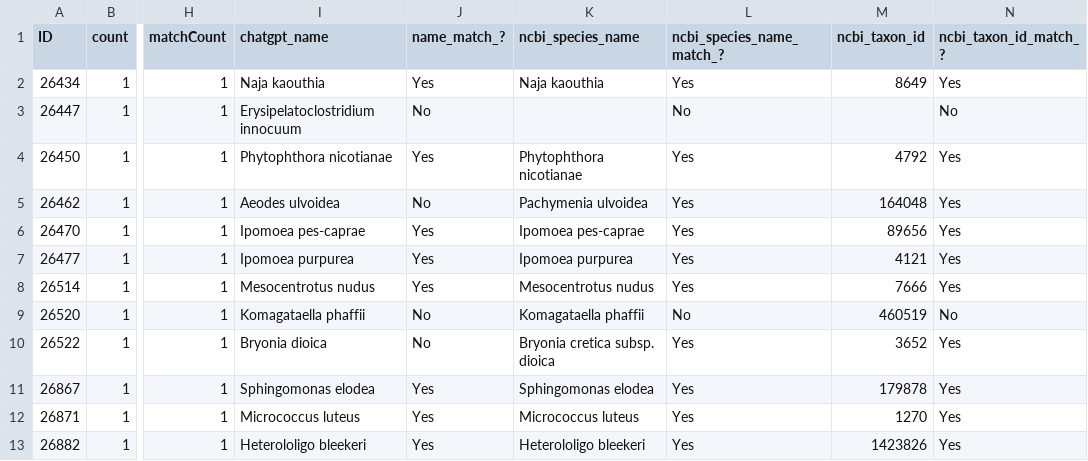
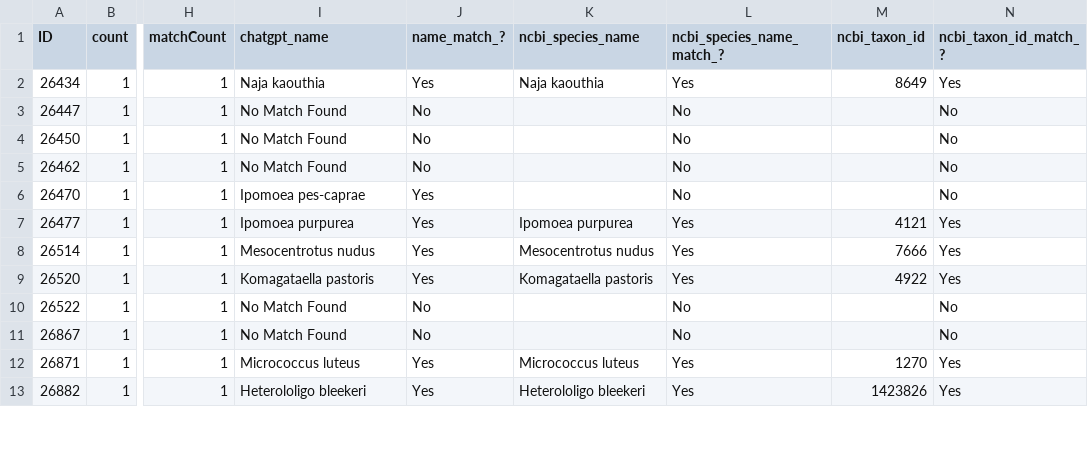
Before and after one commit to glygener/llm-metadata-mapping, a CSV file: species/data/with mapping names/chatgpt_matched_with_mapping_names.csv, drawn as a sheet; only a part is shown, gaps mark what is left out; the diff covers the shown part only; the diff names each change by its address in the sheet, - before the commit and + after, or states it on an @@ line.

```diff
--- a/species/data/with mapping names/chatgpt_matched_with_mapping_names.csv
+++ b/species/data/with mapping names/chatgpt_matched_with_mapping_names.csv
-I3 (chatgpt_name): Erysipelatoclostridium innocuum
+I3 (chatgpt_name): No Match Found
-I4 (chatgpt_name): Phytophthora nicotianae
+I4 (chatgpt_name): No Match Found
-J4 (name_match_?): Yes
+J4 (name_match_?): No
-K4 (ncbi_species_name): Phytophthora nicotianae
+K4 (ncbi_species_name): (empty)
-L4:L6 (ncbi_species_name_match_?): Yes
+L4:L6 (ncbi_species_name_match_?): No
-M4 (ncbi_taxon_id): 4792
+M4 (ncbi_taxon_id): (empty)
-N4:N6 (ncbi_taxon_id_match_?): Yes
+N4:N6 (ncbi_taxon_id_match_?): No
-I5 (chatgpt_name): Aeodes ulvoidea
+I5 (chatgpt_name): No Match Found
-K5 (ncbi_species_name): Pachymenia ulvoidea
+K5 (ncbi_species_name): (empty)
-M5 (ncbi_taxon_id): 164048
+M5 (ncbi_taxon_id): (empty)
-K6 (ncbi_species_name): Ipomoea pes-caprae
+K6 (ncbi_species_name): (empty)
-M6 (ncbi_taxon_id): 89656
+M6 (ncbi_taxon_id): (empty)
-I9 (chatgpt_name): Komagataella phaffii
+I9 (chatgpt_name): Komagataella pastoris
-J9 (name_match_?): No
+J9 (name_match_?): Yes
-K9 (ncbi_species_name): Komagataella phaffii
+K9 (ncbi_species_name): Komagataella pastoris
-L9 (ncbi_species_name_match_?): No
+L9 (ncbi_species_name_match_?): Yes
-M9 (ncbi_taxon_id): 460519
+M9 (ncbi_taxon_id): 4922
-N9 (ncbi_taxon_id_match_?): No
+N9 (ncbi_taxon_id_match_?): Yes
-I10 (chatgpt_name): Bryonia dioica
+I10 (chatgpt_name): No Match Found
-K10 (ncbi_species_name): Bryonia cretica subsp. dioica
+K10 (ncbi_species_name): (empty)
-L10:L11 (ncbi_species_name_match_?): Yes
+L10:L11 (ncbi_species_name_match_?): No
-M10 (ncbi_taxon_id): 3652
+M10 (ncbi_taxon_id): (empty)
-N10:N11 (ncbi_taxon_id_match_?): Yes
+N10:N11 (ncbi_taxon_id_match_?): No
-I11 (chatgpt_name): Sphingomonas elodea
+I11 (chatgpt_name): No Match Found
-J11 (name_match_?): Yes
+J11 (name_match_?): No
-K11 (ncbi_species_name): Sphingomonas elodea
+K11 (ncbi_species_name): (empty)
-M11 (ncbi_taxon_id): 179878
+M11 (ncbi_taxon_id): (empty)
```
Also changed, not shown: 72 edited cells elsewhere in this file, 2 other files.
